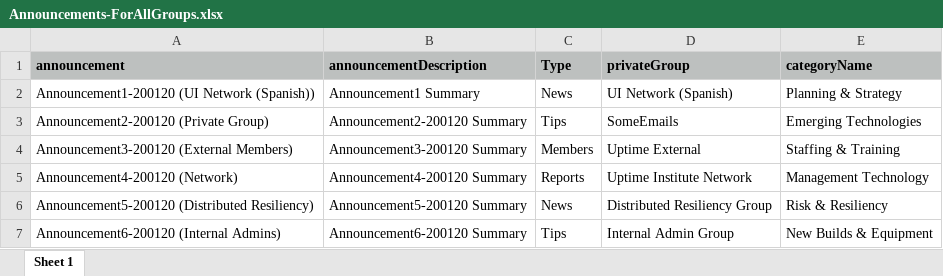
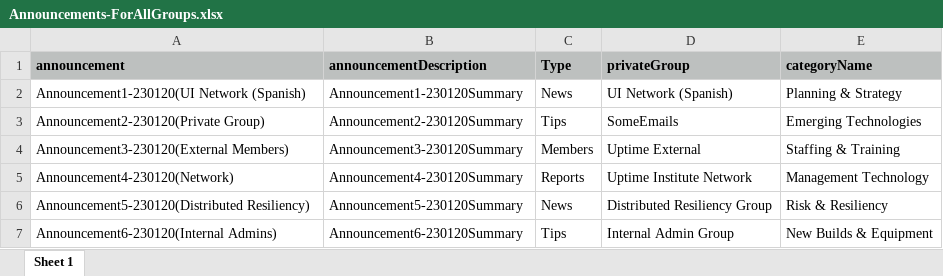
Before and after one commit to abeerbhatti/InsideTrack2019, an Excel workbook: Inputs/Announcements-ForAllGroups.xlsx, sheet Sheet 1, drawn as a sheet; values as stored, in another font and other column widths than the file's, no borders; the diff names each change by its address in the sheet, - before the commit and + after, or states it on an @@ line.

```diff
--- a/Inputs/Announcements-ForAllGroups.xlsx (sheet Sheet 1)
+++ b/Inputs/Announcements-ForAllGroups.xlsx (sheet Sheet 1)
-A2 (announcement): Announcement1-200120 (UI Network (Spanish))
+A2 (announcement): Announcement1-230120(UI Network (Spanish)
-B2 (announcementDescription): Announcement1 Summary
+B2 (announcementDescription): Announcement1-230120Summary
-A3 (announcement): Announcement2-200120 (Private Group)
+A3 (announcement): Announcement2-230120(Private Group)
-B3 (announcementDescription): Announcement2-200120 Summary
+B3 (announcementDescription): Announcement2-230120Summary
-A4 (announcement): Announcement3-200120 (External Members)
+A4 (announcement): Announcement3-230120(External Members)
-B4 (announcementDescription): Announcement3-200120 Summary
+B4 (announcementDescription): Announcement3-230120Summary
-A5 (announcement): Announcement4-200120 (Network)
+A5 (announcement): Announcement4-230120(Network)
-B5 (announcementDescription): Announcement4-200120 Summary
+B5 (announcementDescription): Announcement4-230120Summary
-A6 (announcement): Announcement5-200120 (Distributed Resiliency)
+A6 (announcement): Announcement5-230120(Distributed Resiliency)
-B6 (announcementDescription): Announcement5-200120 Summary
+B6 (announcementDescription): Announcement5-230120Summary
-A7 (announcement): Announcement6-200120 (Internal Admins)
+A7 (announcement): Announcement6-230120(Internal Admins)
-B7 (announcementDescription): Announcement6-200120 Summary
+B7 (announcementDescription): Announcement6-230120Summary
```
Also changed, not shown: Inputs/Announcement-1.xlsx, Inputs/Poll-1.xlsx, 40 other files.
